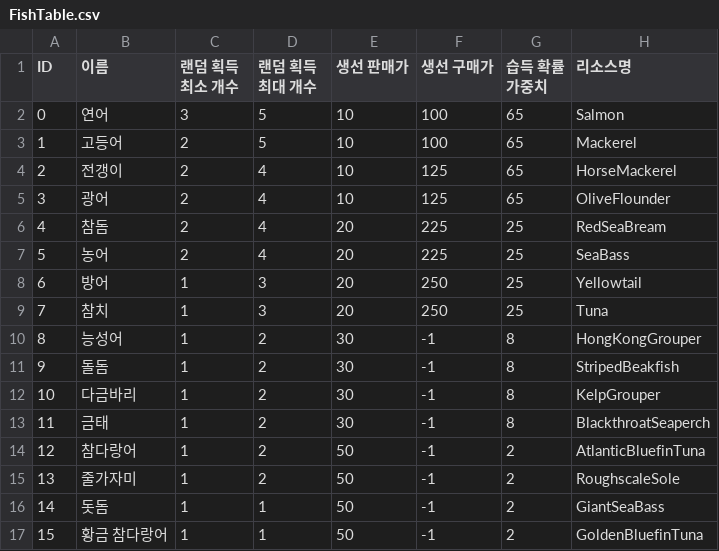
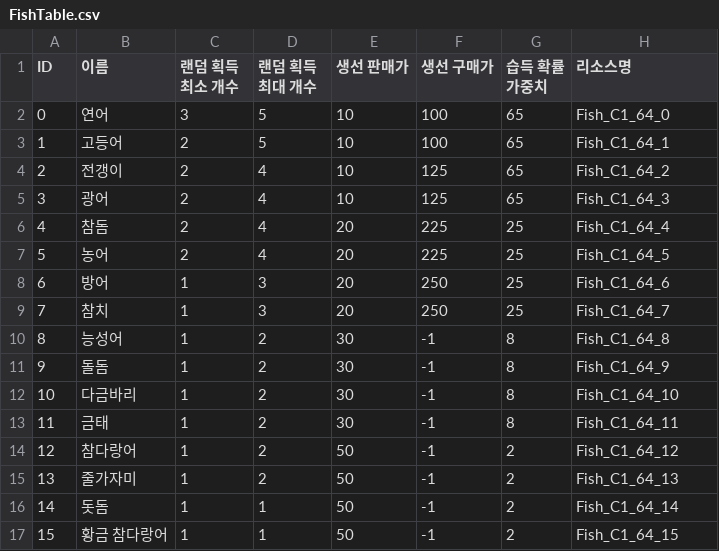
Before and after one commit to sinwa3/Fish-Tycoon, a CSV file: Assets/@Resources/Resources/Table/FishTable.csv, drawn as a sheet.

```diff
--- a/Assets/@Resources/Resources/Table/FishTable.csv
+++ b/Assets/@Resources/Resources/Table/FishTable.csv
@@ -1,17 +1,17 @@
 ID,이름,랜덤 획득 최소 개수,랜덤 획득 최대 개수,생선 판매가,생선 구매가,습득 확률 가중치,리소스명
-0,연어,3,5,10,100,65,Salmon
-1,고등어,2,5,10,100,65,Mackerel
-2,전갱이,2,4,10,125,65,HorseMackerel
-3,광어,2,4,10,125,65,OliveFlounder
-4,참돔,2,4,20,225,25,RedSeaBream
-5,농어,2,4,20,225,25,SeaBass
-6,방어,1,3,20,250,25,Yellowtail
-7,참치,1,3,20,250,25,Tuna
-8,능성어,1,2,30,-1,8,HongKongGrouper
-9,돌돔,1,2,30,-1,8,StripedBeakfish
-10,다금바리,1,2,30,-1,8,KelpGrouper
-11,금태,1,2,30,-1,8,BlackthroatSeaperch
-12,참다랑어,1,2,50,-1,2,AtlanticBluefinTuna
-13,줄가자미,1,2,50,-1,2,RoughscaleSole
-14,돗돔,1,1,50,-1,2,GiantSeaBass
-15,황금 참다랑어,1,1,50,-1,2,GoldenBluefinTuna
+0,연어,3,5,10,100,65,Fish_C1_64_0
+1,고등어,2,5,10,100,65,Fish_C1_64_1
+2,전갱이,2,4,10,125,65,Fish_C1_64_2
+3,광어,2,4,10,125,65,Fish_C1_64_3
+4,참돔,2,4,20,225,25,Fish_C1_64_4
+5,농어,2,4,20,225,25,Fish_C1_64_5
+6,방어,1,3,20,250,25,Fish_C1_64_6
+7,참치,1,3,20,250,25,Fish_C1_64_7
+8,능성어,1,2,30,-1,8,Fish_C1_64_8
+9,돌돔,1,2,30,-1,8,Fish_C1_64_9
+10,다금바리,1,2,30,-1,8,Fish_C1_64_10
+11,금태,1,2,30,-1,8,Fish_C1_64_11
+12,참다랑어,1,2,50,-1,2,Fish_C1_64_12
+13,줄가자미,1,2,50,-1,2,Fish_C1_64_13
+14,돗돔,1,1,50,-1,2,Fish_C1_64_14
+15,황금 참다랑어,1,1,50,-1,2,Fish_C1_64_15
```
Also changed, not shown: Assets/@Resources/Resources/Table/FoodTable.csv, 20 other files.
